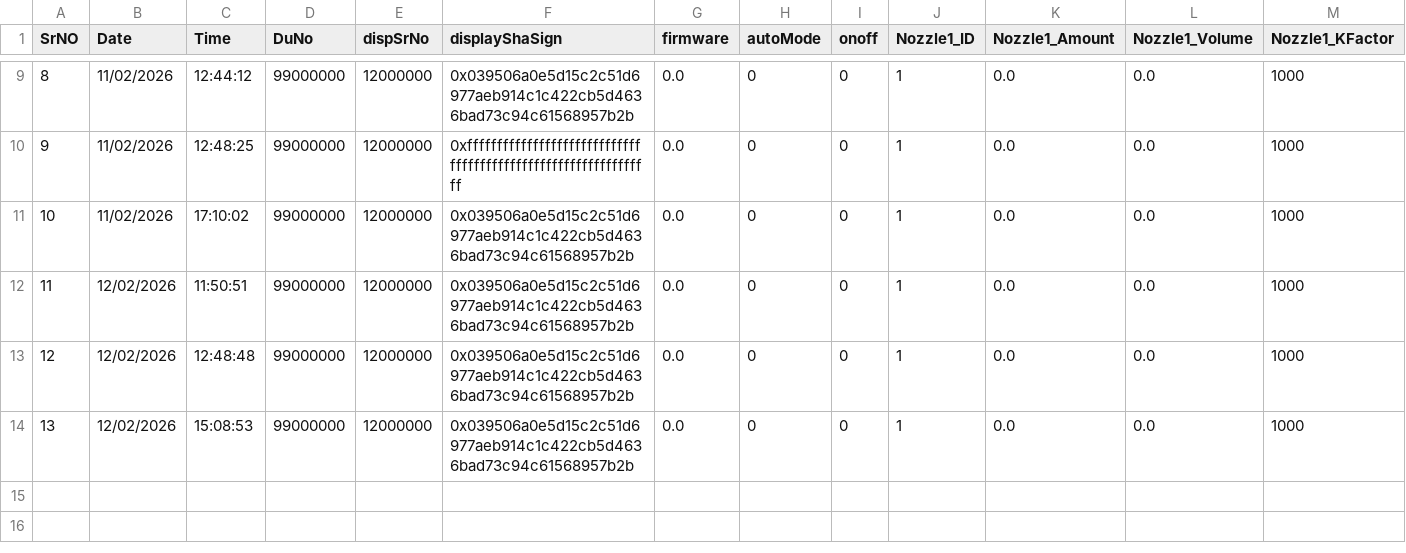
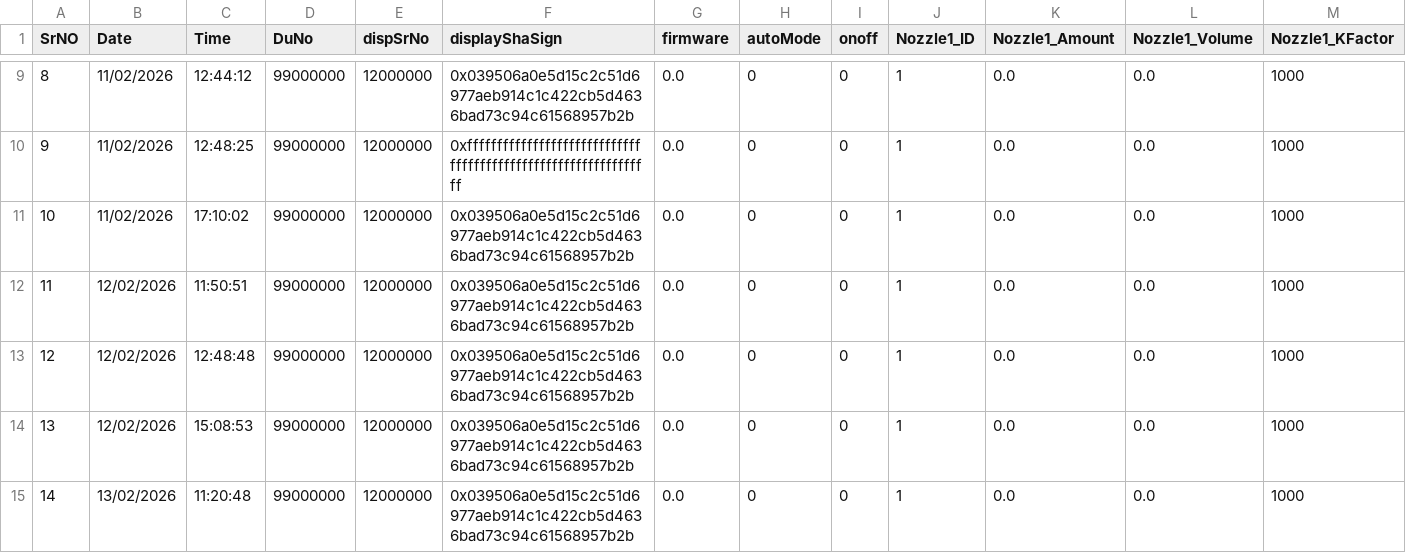
Before and after one commit to dishant-khadas/python_bootloader, a CSV file: Logs/Display_log.csv, drawn as a sheet; only a part is shown, gaps mark what is left out; rows hold the shown columns only; the diff names each change by its address in the sheet, - before the commit and + after, or states it on an @@ line.

```diff
--- a/Logs/Display_log.csv
+++ b/Logs/Display_log.csv
+row 15: 14 | 13/02/2026 | 11:20:48 | 99000000 | 12000000 | 0x039506a0e5d15c2c51d6977aeb914c1c422cb5d4636bad73c94c61568957b2b | 0.0 | 0 | 0 | 1 | 0.0 | 0.0 | 1000
```
Also changed, not shown: 1 other file.
